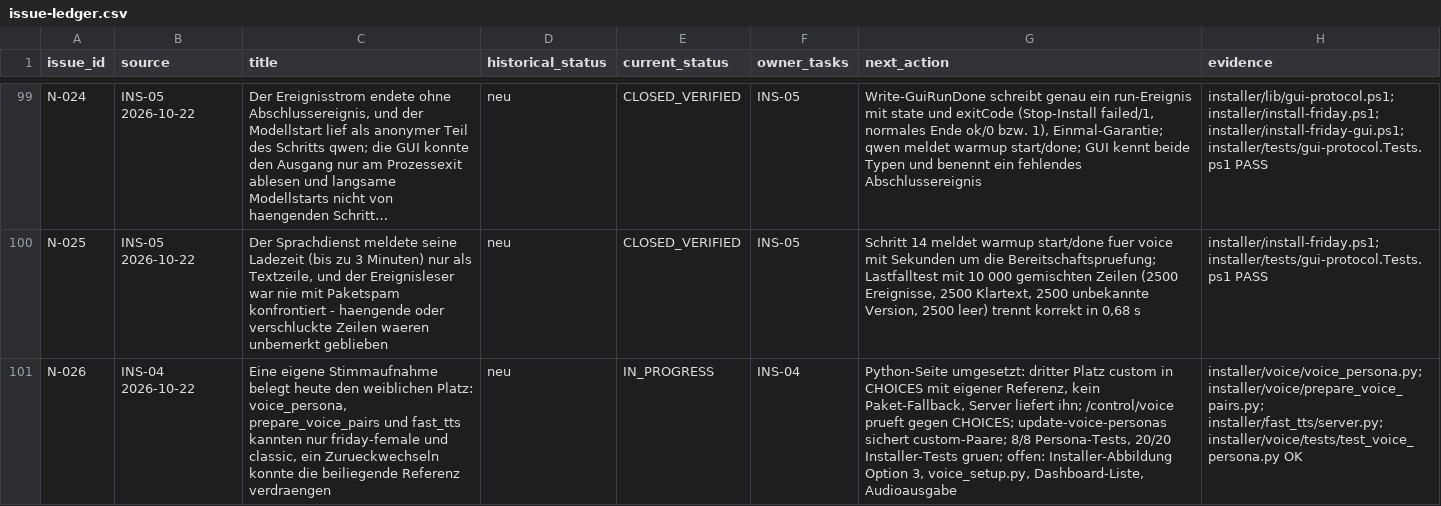
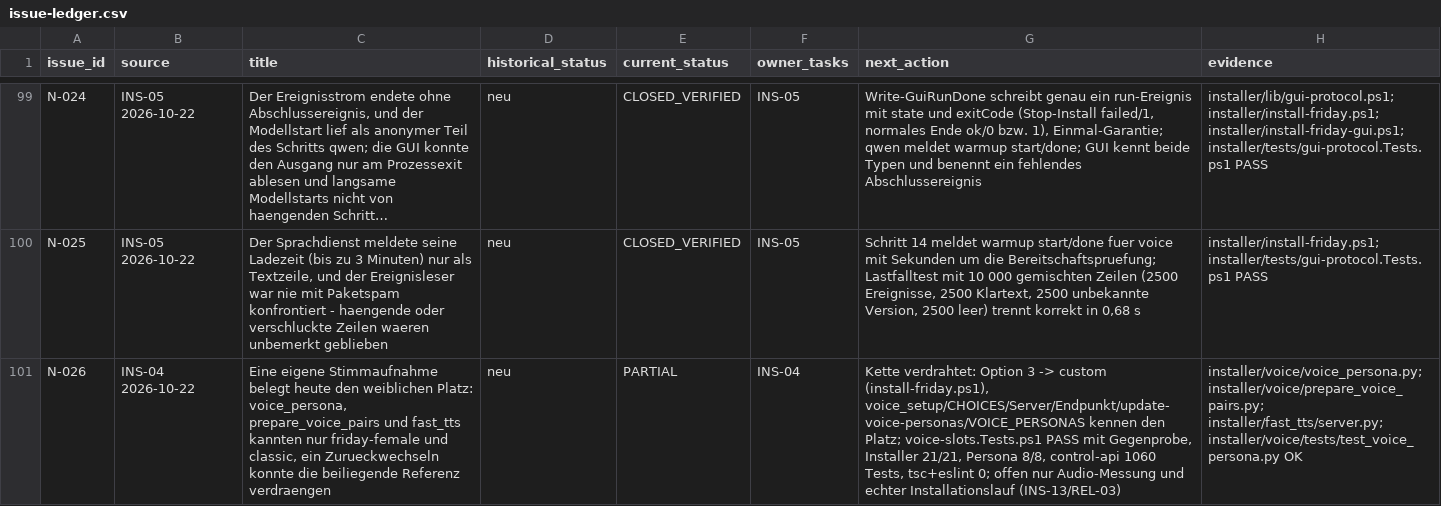
Before and after one commit to rogueki/rogue-friday, a CSV file: docs/agent-work/finalization/issue-ledger.csv, drawn as a sheet; only a part is shown, gaps mark what is left out; long unchanged cells end in …; the diff names each change by its address in the sheet, - before the commit and + after, or states it on an @@ line.

Commit message:
Give option 3 its own voice slot end to end
Option 3 der Installerauswahl prueft eine eigene Aufnahme, belegte aber den weiblichen Stimmplatz: ein Zurueckwechseln konnte die beiliegende Referenz verdraengen, und API, Persona-Update und TTS-Dienst kannten nur zwei Plaetze (N-026).

Jetzt ist die Kette geschlossen. Der Installer bildet 3 auf custom ab, merkt die Referenz unter voice_reference_custom (voice_reference_own bleibt als Altlast-Alias), laesst die beiliegenden Referenzen unberuehrt und gibt das Streaming-Paar des eigenen Platzes nur mit, wenn prepare es als vorhanden meldet. voice_setup akzeptiert die Wahl, nutzt die weibliche Piper-Basis als Ausfallstimme und kopiert die Aufnahme nach custom-reference.*. VoicePersona/VOICE_PERSONAS enthalten custom, und die Ermittlung der installierten Stimme prueft gegen diese Liste statt gegen eine zweite Kopie der beiden Namen - der Vertrag fuehrt ttsVoice als freien String, eine Contract-Aenderung war nicht noetig.

Neuer Regressionstest installer/tests/voice-slots.Tests.ps1 prueft die Verdrahtung: Auswahl, Zustandscheck, Standardauswahl, eigener Zustands-Schluessel, Referenzkandidaten ohne Paket-Referenz, voice_setup, prepare, TTS-Dienst, Endpunkt, Persona-Update, API-Typen und die installierte Stimme. Gegenprobe: mit zurueckgedrehter Abbildung schlaegt die Zusicherung an.

Nachweis: voice-slots PASS, Installer-Suite 21/21, Persona-Tests 8/8, voice-persona.test.ts 4/4, vitest apps/control-api 125 Dateien/1060 Tests bestanden, tsc und eslint Exit 0.

Offen fuer PASS bleiben die messbare Audioausgabe fuer alle drei Plaetze und ein echter Installationslauf mit Option 3 - beides braucht GPU und Sprachdienst (INS-13/REL-03).

```diff
--- a/docs/agent-work/finalization/issue-ledger.csv
+++ b/docs/agent-work/finalization/issue-ledger.csv
-E101 (current_status): IN_PROGRESS
+E101 (current_status): PARTIAL
-G101 (next_action): Python-Seite umgesetzt: dritter Platz custom in CHOICES mit eigener Referenz, kein Paket-Fallback, Server liefert ihn; /control/voice prueft gegen CHOICES; update-voice-personas sichert custom-Paare; 8/8 Persona-Tests, 20/20 Installer-Tests gruen; offen: Installer-Abbildung Option 3, voice_setup.py, Dashboard-Liste, Audioausgabe
+G101 (next_action): Kette verdrahtet: Option 3 -> custom (install-friday.ps1), voice_setup/CHOICES/Server/Endpunkt/update-voice-personas/VOICE_PERSONAS kennen den Platz; voice-slots.Tests.ps1 PASS mit Gegenprobe, Installer 21/21, Persona 8/8, control-api 1060 Tests, tsc+eslint 0; offen nur Audio-Messung und echter Installationslauf (INS-13/REL-03)
```
Also changed, not shown: 8 other files.
